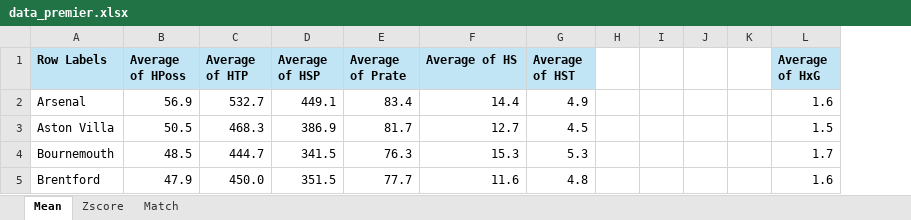
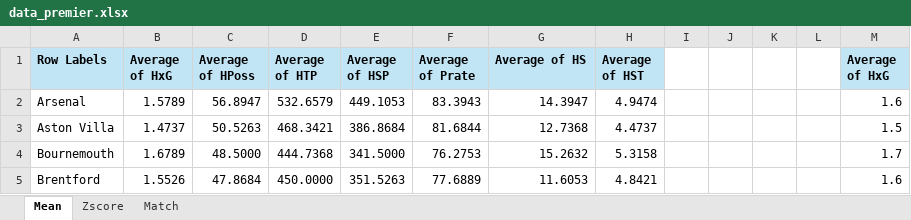
Before and after one commit to RichardxSW/scraping-fbref, an Excel workbook: data_premier.xlsx, sheet Mean, drawn as a sheet; only a part is shown; values as stored, in another font and other column widths than the file's, no borders; removed rows and columns are numbered as before the commit, all else as after; the diff covers the shown part only; the diff names each change by its address in the sheet, - before the commit and + after, or states it on an @@ line.

```diff
--- a/data_premier.xlsx (sheet Mean)
+++ b/data_premier.xlsx (sheet Mean)
+column B (Average of HxG), rows 2-5: 1.5789 | 1.4737 | 1.6789 | 1.5526
-column H, empty
+column L, empty
-C2 (Average of HPoss): 56.9
+C2 (Average of HPoss): 56.8947
-D2 (Average of HTP): 532.7
+D2 (Average of HTP): 532.6579
-E2 (Average of HSP): 449.1
+E2 (Average of HSP): 449.1053
-F2 (Average of Prate): 83.4
+F2 (Average of Prate): 83.3943
-G2 (Average of HS): 14.4
+G2 (Average of HS): 14.3947
-H2 (Average of HST): 4.9
+H2 (Average of HST): 4.9474
-C3 (Average of HPoss): 50.5
+C3 (Average of HPoss): 50.5263
-D3 (Average of HTP): 468.3
+D3 (Average of HTP): 468.3421
-E3 (Average of HSP): 386.9
+E3 (Average of HSP): 386.8684
-F3 (Average of Prate): 81.7
+F3 (Average of Prate): 81.6844
-G3 (Average of HS): 12.7
+G3 (Average of HS): 12.7368
-H3 (Average of HST): 4.5
+H3 (Average of HST): 4.4737
-C4 (Average of HPoss): 48.5
+C4 (Average of HPoss): 48.5000
-D4 (Average of HTP): 444.7
+D4 (Average of HTP): 444.7368
-E4 (Average of HSP): 341.5
+E4 (Average of HSP): 341.5000
-F4 (Average of Prate): 76.3
+F4 (Average of Prate): 76.2753
-G4 (Average of HS): 15.3
+G4 (Average of HS): 15.2632
-H4 (Average of HST): 5.3
+H4 (Average of HST): 5.3158
-C5 (Average of HPoss): 47.9
+C5 (Average of HPoss): 47.8684
-D5 (Average of HTP): 450.0
+D5 (Average of HTP): 450.0000
-E5 (Average of HSP): 351.5
+E5 (Average of HSP): 351.5263
-F5 (Average of Prate): 77.7
+F5 (Average of Prate): 77.6889
-G5 (Average of HS): 11.6
+G5 (Average of HS): 11.6053
-H5 (Average of HST): 4.8
+H5 (Average of HST): 4.8421
```
Also changed, not shown: 96 edited cells elsewhere in this sheet, sheet Zscore, formulas that keep their value, premier_updated_pass.xlsx, 1 other file.
